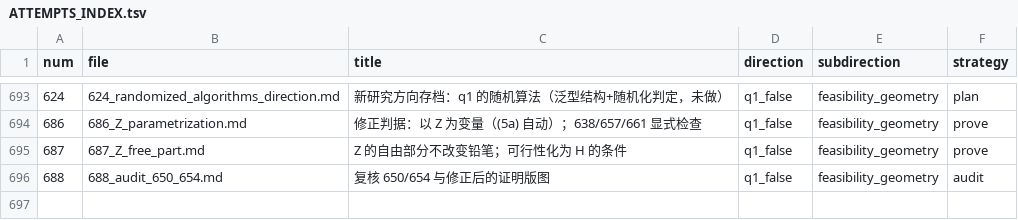
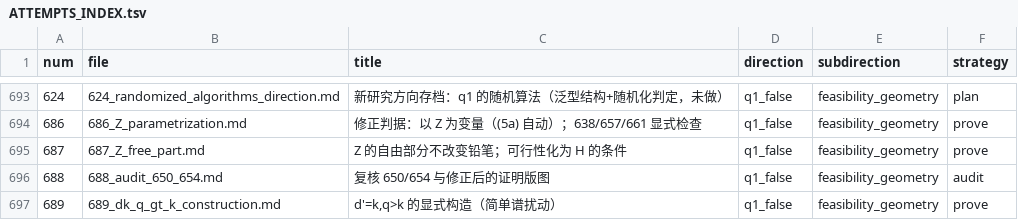
Before and after one commit to Zhengshuji/q1-test-temp, a TSV file: workspace/ATTEMPTS_INDEX.tsv, drawn as a sheet; only a part is shown, gaps mark what is left out; the diff names each change by its address in the sheet, - before the commit and + after, or states it on an @@ line.

```diff
--- a/workspace/ATTEMPTS_INDEX.tsv
+++ b/workspace/ATTEMPTS_INDEX.tsv
+row 697: 689 | 689_dk_q_gt_k_construction.md | d'=k,q>k 的显式构造（简单谱扰动） | q1_false | feasibility_geometry | prove
```
Also changed, not shown: 2 other files.
